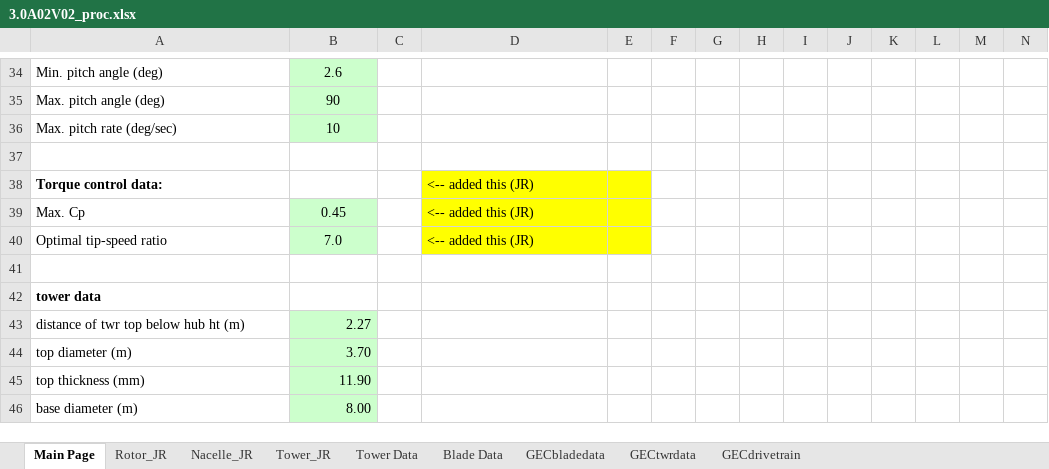
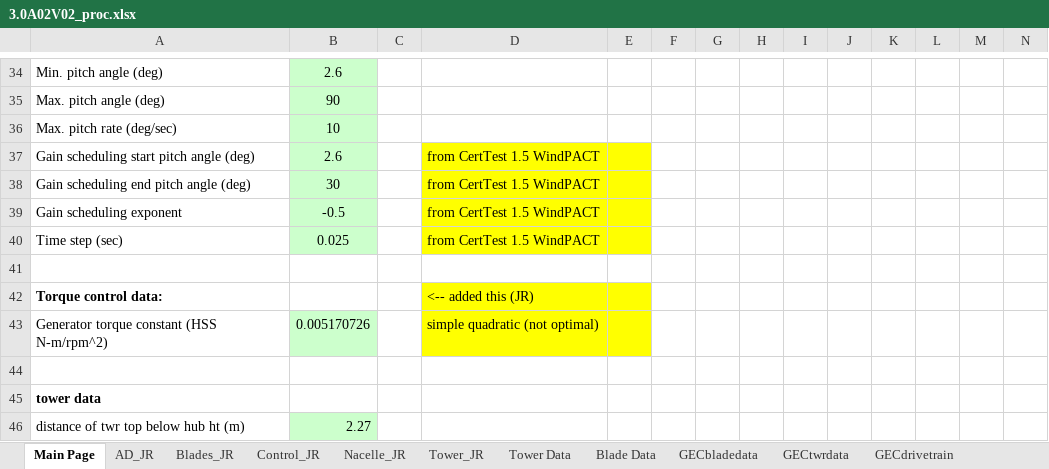
Before and after one commit to jennirinker/dissertation, an Excel workbook: FAST_models/WindPACT/excel_proc/turbines/3.0A02V02_proc.xlsx, sheet Main Page, drawn as a sheet; only a part is shown, gaps mark what is left out; the shorter side is filled out with more unchanged rows; values as stored, in another font and other column widths than the file's, no borders; charts and pictures not drawn; removed rows and columns are numbered as before the commit, all else as after; rows hold the shown columns only; the diff names each change by its address in the sheet, - before the commit and + after, or states it on an @@ line.

```diff
--- a/FAST_models/WindPACT/excel_proc/turbines/3.0A02V02_proc.xlsx (sheet Main Page)
+++ b/FAST_models/WindPACT/excel_proc/turbines/3.0A02V02_proc.xlsx (sheet Main Page)
-sheet tab: Rotor_JR
+sheet tab: Blades_JR
+sheet tab: AD_JR
+sheet tab: Control_JR
+row 37: Gain scheduling start pitch angle (deg) | 2.6 |  | from CertTest 1.5 WindPACT
+row 38: Gain scheduling end pitch angle (deg) | 30 |  | from CertTest 1.5 WindPACT
+row 39: Gain scheduling exponent | -0.5 |  | from CertTest 1.5 WindPACT
+row 40: Time step (sec) | 0.025 |  | from CertTest 1.5 WindPACT
-row 39: Max. Cp | 0.45 |  | <-- added this (JR)
-row 40: Optimal tip-speed ratio | 7.0 |  | <-- added this (JR)
+row 43: Generator torque constant (HSS N-m/rpm^2) | 0.005170726 |  | simple quadratic (not optimal)
```
Also changed, not shown: sheet Blades_JR, sheet Tower_JR, sheet Nacelle_JR, formulas that keep their value, charts or pictures, FAST_models/WindPACT/excel_proc/turbines/0.75A08V00_proc.xlsx, FAST_models/WindPACT/excel_proc/turbines/1.5A08V03_proc.xlsx, 35 other files.
